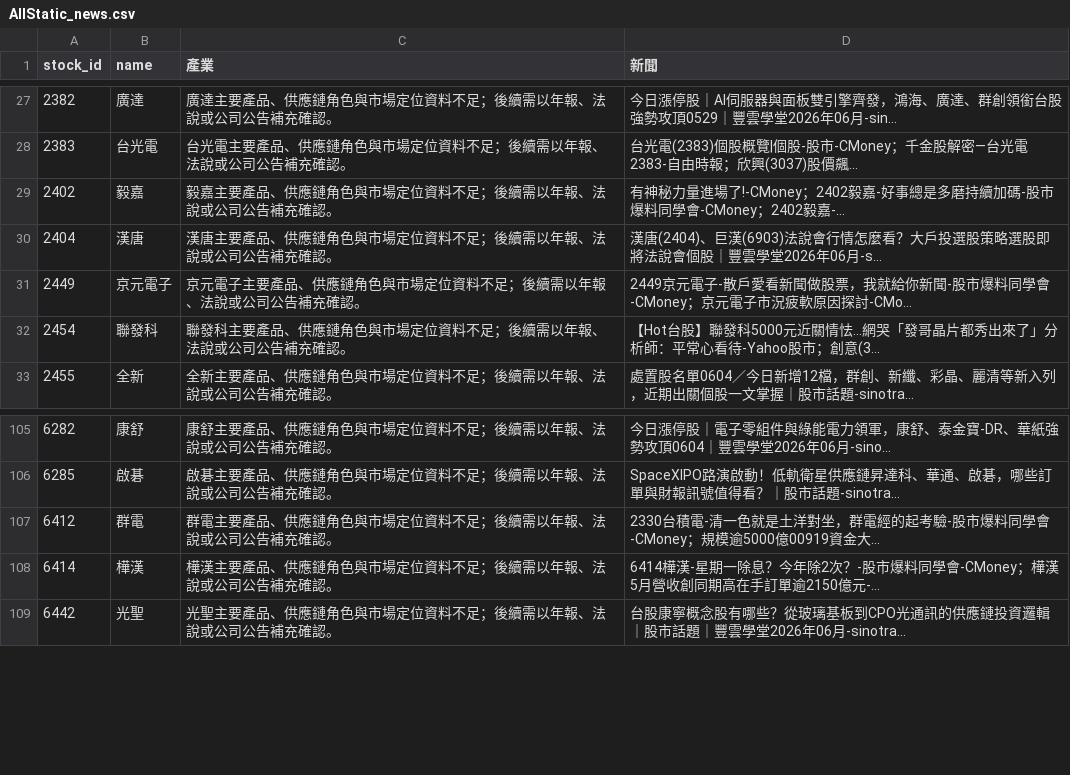
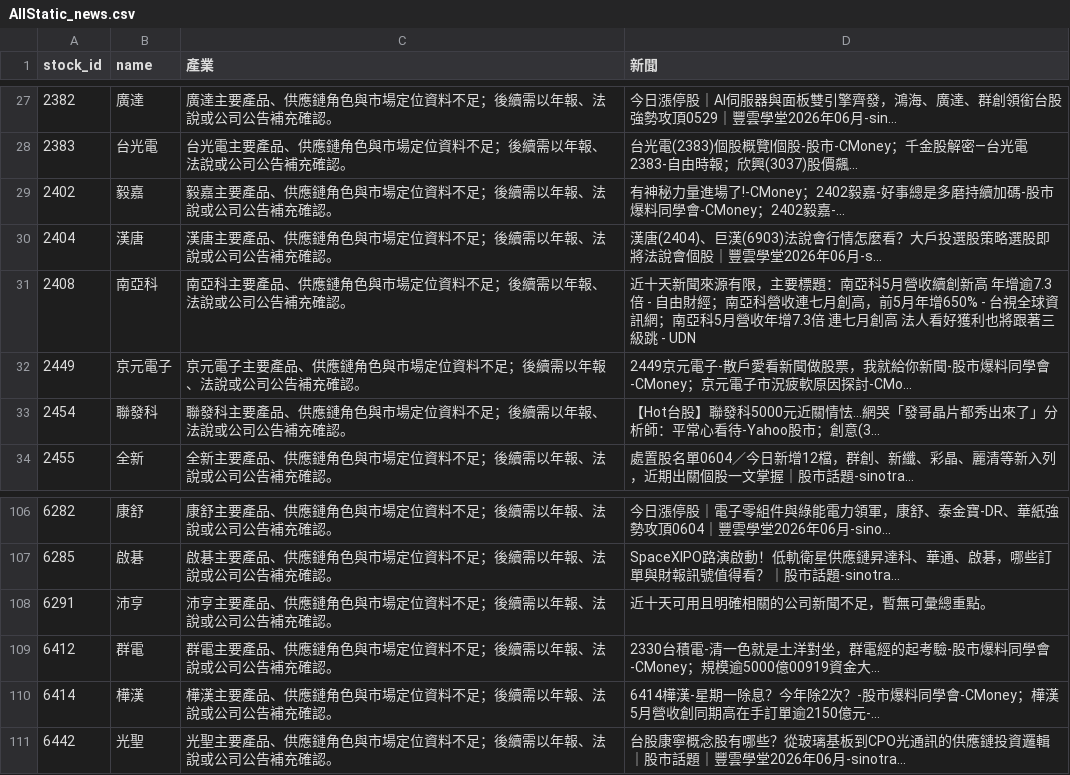
Before and after one commit to Nicole0101/Gold, a CSV file: AllStatic_news.csv, drawn as a sheet; only a part is shown, gaps mark what is left out; the diff names each change by its address in the sheet, - before the commit and + after, or states it on an @@ line.

```diff
--- a/AllStatic_news.csv
+++ b/AllStatic_news.csv
+row 31: 2408 | 南亞科 | 南亞科主要產品、供應鏈角色與市場定位資料不足；後續需以年報、法說或公司公告補充確認。 | 近十天新聞來源有限，主要標題：南亞科5月營收續創新高 年增逾7.3倍 - 自由財經；南亞科營收連七月創高，前5月年增650% - 台視全球資訊網；南亞科5月營收年增7.3倍 連七月創高 法人看好獲利也將跟著三級跳 - UDN
+row 108: 6291 | 沛亨 | 沛亨主要產品、供應鏈角色與市場定位資料不足；後續需以年報、法說或公司公告補充確認。 | 近十天可用且明確相關的公司新聞不足，暫無可彙總重點。
```
Also changed, not shown: 1 other file.
